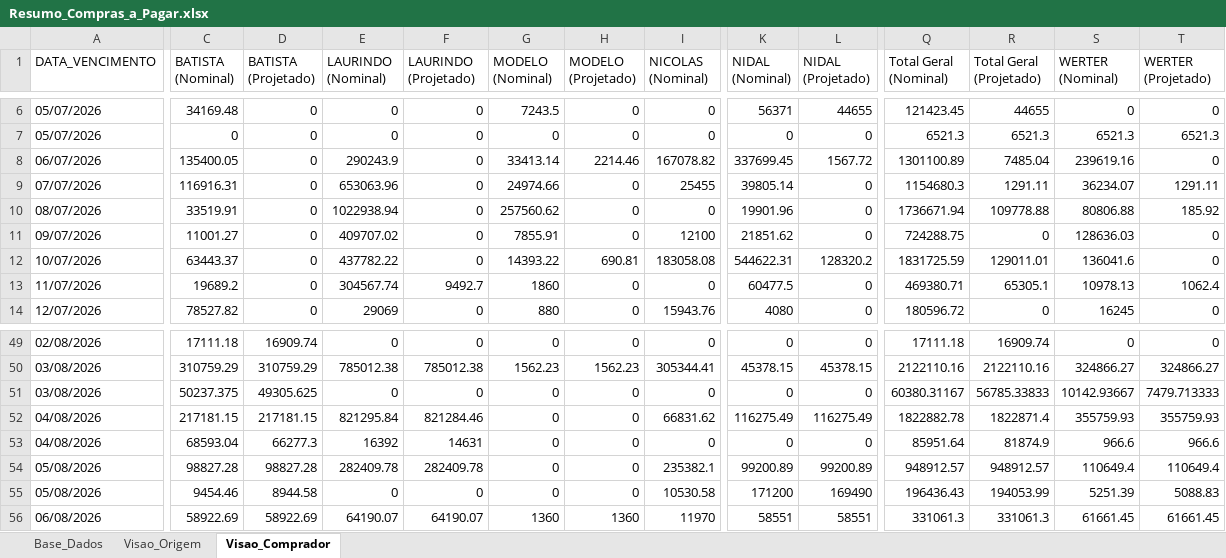
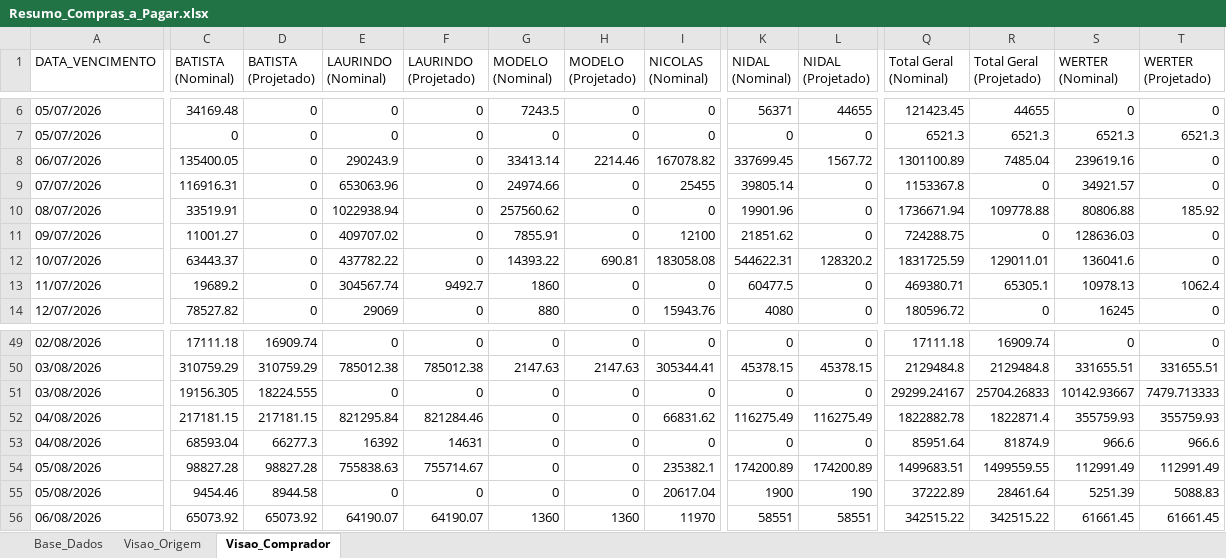
Before and after one commit to sgrimush-ops/Equipes_Agentes, an Excel workbook: Aplicativos/a_pagar/Resumo_Compras_a_Pagar.xlsx, sheet Visao_Comprador, drawn as a sheet; only a part is shown, gaps mark what is left out; values as stored, in another font and other column widths than the file's, no borders; the diff covers the shown part only; the diff names each change by its address in the sheet, - before the commit and + after, or states it on an @@ line.

```diff
--- a/Aplicativos/a_pagar/Resumo_Compras_a_Pagar.xlsx (sheet Visao_Comprador)
+++ b/Aplicativos/a_pagar/Resumo_Compras_a_Pagar.xlsx (sheet Visao_Comprador)
-Q9 (Total Geral (Nominal)): 1154680.3
+Q9 (Total Geral (Nominal)): 1153367.8
-R9 (Total Geral (Projetado)): 1291.11
+R9 (Total Geral (Projetado)): 0
-S9 (WERTER (Nominal)): 36234.07
+S9 (WERTER (Nominal)): 34921.57
-T9 (WERTER (Projetado)): 1291.11
+T9 (WERTER (Projetado)): 0
-G50 (MODELO (Nominal)): 1562.23
+G50 (MODELO (Nominal)): 2147.63
-H50 (MODELO (Projetado)): 1562.23
+H50 (MODELO (Projetado)): 2147.63
-Q50 (Total Geral (Nominal)): 2122110.16
+Q50 (Total Geral (Nominal)): 2129484.8
-R50 (Total Geral (Projetado)): 2122110.16
+R50 (Total Geral (Projetado)): 2129484.8
-S50 (WERTER (Nominal)): 324866.27
+S50 (WERTER (Nominal)): 331655.51
-T50 (WERTER (Projetado)): 324866.27
+T50 (WERTER (Projetado)): 331655.51
-C51 (BATISTA (Nominal)): 50237.375
+C51 (BATISTA (Nominal)): 19156.305
-D51 (BATISTA (Projetado)): 49305.625
+D51 (BATISTA (Projetado)): 18224.555
-Q51 (Total Geral (Nominal)): 60380.31167
+Q51 (Total Geral (Nominal)): 29299.24167
-R51 (Total Geral (Projetado)): 56785.33833
+R51 (Total Geral (Projetado)): 25704.26833
-E54 (LAURINDO (Nominal)): 282409.78
+E54 (LAURINDO (Nominal)): 755838.63
-F54 (LAURINDO (Projetado)): 282409.78
+F54 (LAURINDO (Projetado)): 755714.67
-K54 (NIDAL (Nominal)): 99200.89
+K54 (NIDAL (Nominal)): 174200.89
-L54 (NIDAL (Projetado)): 99200.89
+L54 (NIDAL (Projetado)): 174200.89
-Q54 (Total Geral (Nominal)): 948912.57
+Q54 (Total Geral (Nominal)): 1499683.51
-R54 (Total Geral (Projetado)): 948912.57
+R54 (Total Geral (Projetado)): 1499559.55
-S54 (WERTER (Nominal)): 110649.4
+S54 (WERTER (Nominal)): 112991.49
-T54 (WERTER (Projetado)): 110649.4
+T54 (WERTER (Projetado)): 112991.49
-I55 (NICOLAS (Nominal)): 10530.58
+I55 (NICOLAS (Nominal)): 20617.04
-K55 (NIDAL (Nominal)): 171200
+K55 (NIDAL (Nominal)): 1900
-L55 (NIDAL (Projetado)): 169490
+L55 (NIDAL (Projetado)): 190
-Q55 (Total Geral (Nominal)): 196436.43
+Q55 (Total Geral (Nominal)): 37222.89
-R55 (Total Geral (Projetado)): 194053.99
+R55 (Total Geral (Projetado)): 28461.64
-C56 (BATISTA (Nominal)): 58922.69
+C56 (BATISTA (Nominal)): 65073.92
-D56 (BATISTA (Projetado)): 58922.69
+D56 (BATISTA (Projetado)): 65073.92
-Q56 (Total Geral (Nominal)): 331061.3
+Q56 (Total Geral (Nominal)): 342515.22
-R56 (Total Geral (Projetado)): 331061.3
+R56 (Total Geral (Projetado)): 342515.22
```
Also changed, not shown: 3 added rows, 2 removed rows and 430 edited cells elsewhere in this sheet, sheet Base_Dados, sheet Visao_Origem, Aplicativos/GAM/bd_saida/digitar.xlsx, 16 other files.
